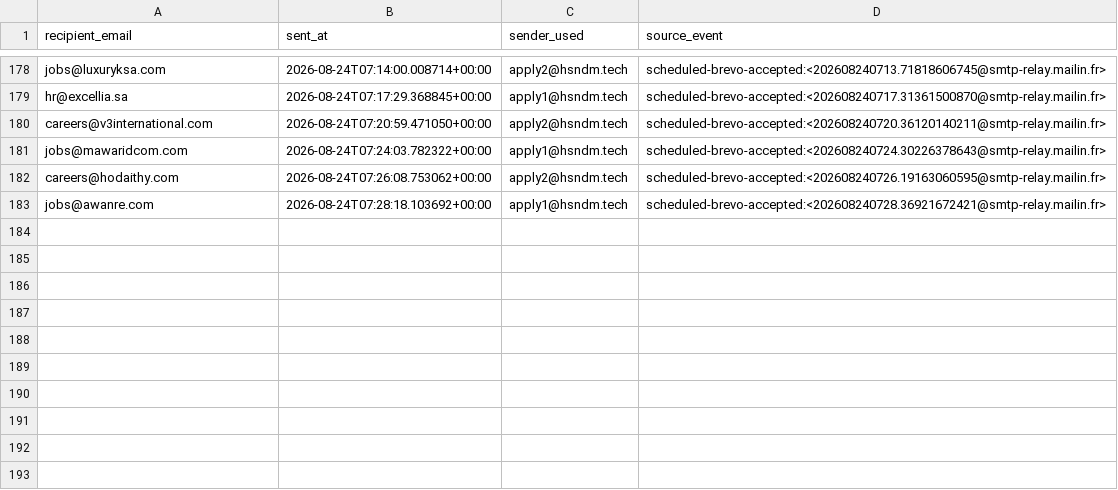
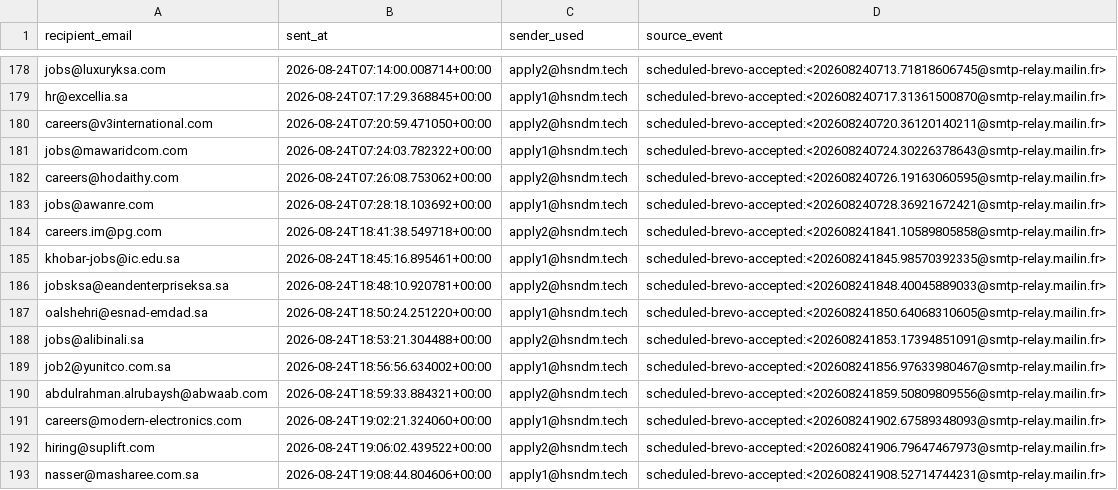
Before and after one commit to hsndm566/autoapply-sa, a CSV file: tracking.csv, drawn as a sheet; only a part is shown, gaps mark what is left out.

Commit message:
Record scheduled application delivery outcomes

```diff
--- a/tracking.csv
+++ b/tracking.csv
@@ -183 +183,11 @@ careers@hodaithy.com,2026-08-24T07:26:08.753062+00:00,apply2@hsndm.tech,schedule
 jobs@awanre.com,2026-08-24T07:28:18.103692+00:00,apply1@hsndm.tech,scheduled-brevo-accepted:<202608240728.36921672421@smtp-relay.mailin.fr>
+careers.im@pg.com,2026-08-24T18:41:38.549718+00:00,apply2@hsndm.tech,scheduled-brevo-accepted:<202608241841.10589805858@smtp-relay.mailin.fr>
+khobar-jobs@ic.edu.sa,2026-08-24T18:45:16.895461+00:00,apply1@hsndm.tech,scheduled-brevo-accepted:<202608241845.98570392335@smtp-relay.mailin.fr>
+jobsksa@eandenterpriseksa.sa,2026-08-24T18:48:10.920781+00:00,apply2@hsndm.tech,scheduled-brevo-accepted:<202608241848.40045889033@smtp-relay.mailin.fr>
+oalshehri@esnad-emdad.sa,2026-08-24T18:50:24.251220+00:00,apply1@hsndm.tech,scheduled-brevo-accepted:<202608241850.64068310605@smtp-relay.mailin.fr>
+jobs@alibinali.sa,2026-08-24T18:53:21.304488+00:00,apply2@hsndm.tech,scheduled-brevo-accepted:<202608241853.17394851091@smtp-relay.mailin.fr>
+job2@yunitco.com.sa,2026-08-24T18:56:56.634002+00:00,apply1@hsndm.tech,scheduled-brevo-accepted:<202608241856.97633980467@smtp-relay.mailin.fr>
+abdulrahman.alrubaysh@abwaab.com,2026-08-24T18:59:33.884321+00:00,apply2@hsndm.tech,scheduled-brevo-accepted:<202608241859.50809809556@smtp-relay.mailin.fr>
+careers@modern-electronics.com,2026-08-24T19:02:21.324060+00:00,apply1@hsndm.tech,scheduled-brevo-accepted:<202608241902.67589348093@smtp-relay.mailin.fr>
+hiring@suplift.com,2026-08-24T19:06:02.439522+00:00,apply2@hsndm.tech,scheduled-brevo-accepted:<202608241906.79647467973@smtp-relay.mailin.fr>
+nasser@masharee.com.sa,2026-08-24T19:08:44.804606+00:00,apply1@hsndm.tech,scheduled-brevo-accepted:<202608241908.52714744231@smtp-relay.mailin.fr>
```
